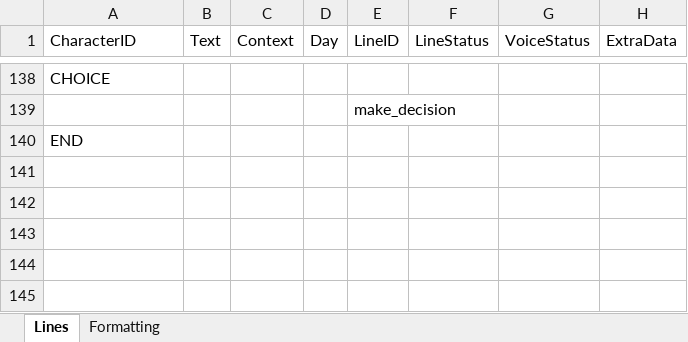
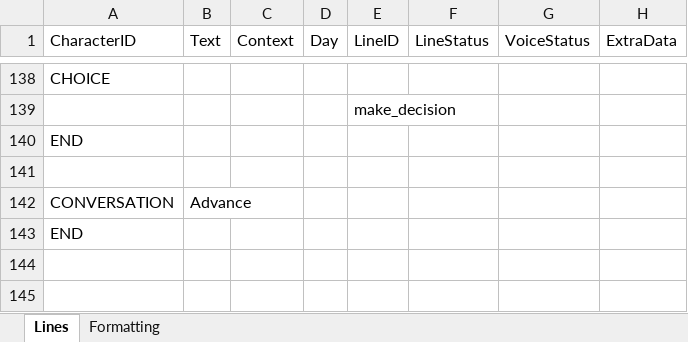
Before and after one commit to Tobogganeer/BeyondTheDoor, an Excel workbook: Lines.xlsx, sheet Lines, drawn as a sheet; only a part is shown, gaps mark what is left out; values as stored, in another font and other column widths than the file's, no borders; conditional formats not drawn; the diff names each change by its address in the sheet, - before the commit and + after, or states it on an @@ line.

```diff
--- a/Lines.xlsx (sheet Lines)
+++ b/Lines.xlsx (sheet Lines)
-row 142: (empty)
+row 142: CONVERSATION | Advance
-A143 (CharacterID): (empty)
+A143 (CharacterID): END
```
Also changed, not shown: 8 other files.
